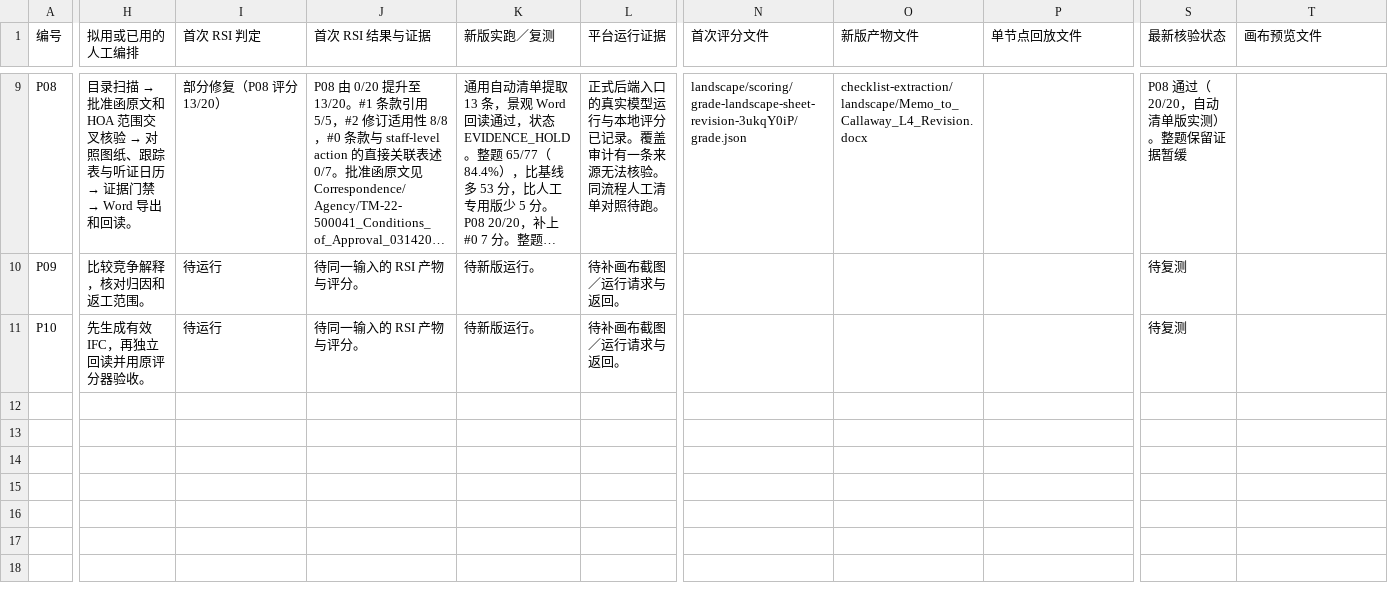
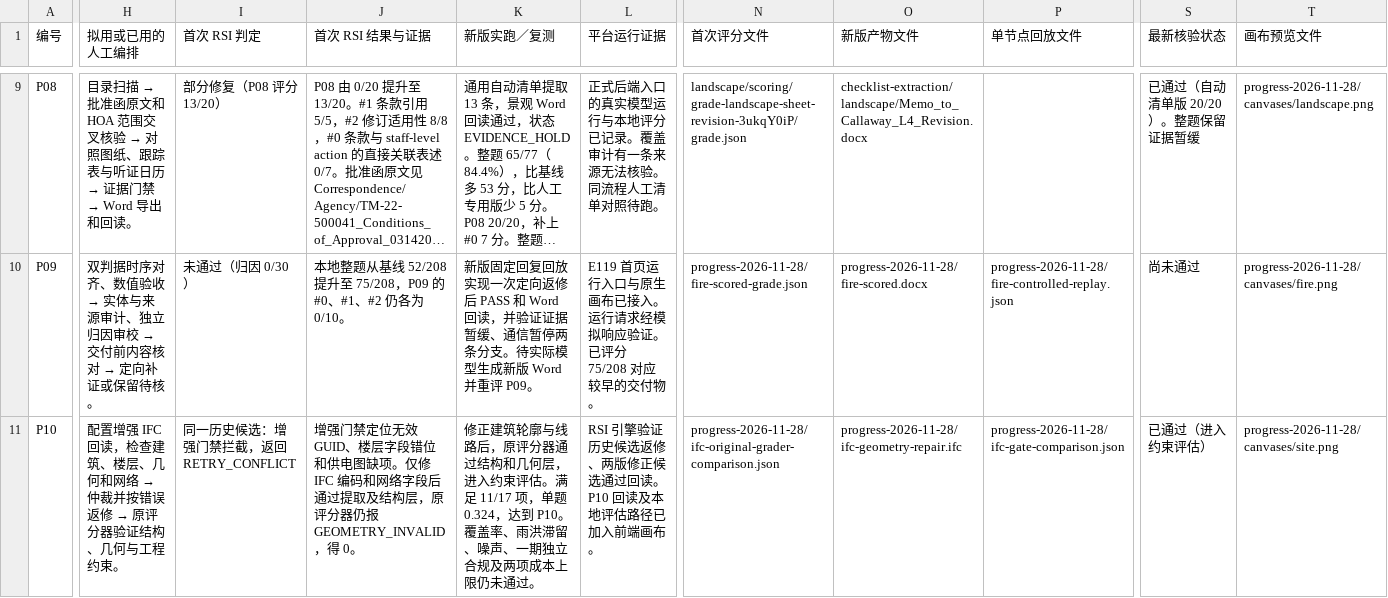
Before and after one commit to WsyZpc/ple-research, a CSV file: results/evidence/week02/周任务_10条修复对照.csv, drawn as a sheet; only a part is shown, gaps mark what is left out; long unchanged cells end in …; the diff covers the shown part only; the diff names each change by its address in the sheet, - before the commit and + after, or states it on an @@ line.

Commit message:
Update ten-case RSI progress and verified evidence

```diff
--- a/results/evidence/week02/周任务_10条修复对照.csv
+++ b/results/evidence/week02/周任务_10条修复对照.csv
-S9 (最新核验状态): P08 通过（20/20，自动清单版实测）。整题保留证据暂缓
+S9 (最新核验状态): 已通过（自动清单版 20/20）。整题保留证据暂缓
-T9 (画布预览文件): (empty)
+T9 (画布预览文件): progress-2026-11-28/canvases/landscape.png
@@ H10 (拟用或已用的人工编排): 比较竞争解释，核对归因和返工范围。 → 双判据时序对齐、数值验收 → 实体与来源审计、独立归因审校 → 交付前内容核对 → 定向补证或保留待核。 @@
-I10 (首次 RSI 判定): 待运行
+I10 (首次 RSI 判定): 未通过（归因 0/30）
-J10 (首次 RSI 结果与证据): 待同一输入的 RSI 产物与评分。
+J10 (首次 RSI 结果与证据): 本地整题从基线 52/208 提升至 75/208，P09 的 #0、#1、#2 仍各为 0/10。
-K10 (新版实跑／复测): 待新版运行。
+K10 (新版实跑／复测): 新版固定回复回放实现一次定向返修后 PASS 和 Word 回读，并验证证据暂缓、通信暂停两条分支。待实际模型生成新版 Word 并重评 P09。
-L10 (平台运行证据): 待补画布截图／运行请求与返回。
+L10 (平台运行证据): E119 首页运行入口与原生画布已接入。运行请求经模拟响应验证。已评分 75/208 对应较早的交付物。
-N10 (首次评分文件): (empty)
+N10 (首次评分文件): progress-2026-11-28/fire-scored-grade.json
-O10 (新版产物文件): (empty)
+O10 (新版产物文件): progress-2026-11-28/fire-scored.docx
-P10 (单节点回放文件): (empty)
+P10 (单节点回放文件): progress-2026-11-28/fire-controlled-replay.json
-S10 (最新核验状态): 待复测
+S10 (最新核验状态): 尚未通过
-T10 (画布预览文件): (empty)
+T10 (画布预览文件): progress-2026-11-28/canvases/fire.png
@@ H11 (拟用或已用的人工编排): 先生成有效 IFC，再独立回读并用原评分器验收。 → 配置增强 IFC 回读，检查建筑、楼层、几何和网络 → 仲裁并按错误返修 → 原评分器验证结构、几何与工程约束。 @@
-I11 (首次 RSI 判定): 待运行
+I11 (首次 RSI 判定): 同一历史候选：增强门禁拦截，返回 RETRY_CONFLICT
-J11 (首次 RSI 结果与证据): 待同一输入的 RSI 产物与评分。
+J11 (首次 RSI 结果与证据): 增强门禁定位无效 GUID、楼层字段错位和供电图缺项。仅修 IFC 编码和网络字段后通过提取及结构层，原评分器仍报 GEOMETRY_INVALID，得 0。
-K11 (新版实跑／复测): 待新版运行。
+K11 (新版实跑／复测): 修正建筑轮廓与线路后，原评分器通过结构和几何层，进入约束评估。满足 11/17 项，单题 0.324，达到 P10。覆盖率、雨洪滞留、噪声、一期独立合规及两项成本上限仍未通过。
-L11 (平台运行证据): 待补画布截图／运行请求与返回。
+L11 (平台运行证据): RSI 引擎验证历史候选返修、两版修正候选通过回读。P10 回读及本地评估路径已加入前端画布。
-N11 (首次评分文件): (empty)
+N11 (首次评分文件): progress-2026-11-28/ifc-original-grader-comparison.json
-O11 (新版产物文件): (empty)
+O11 (新版产物文件): progress-2026-11-28/ifc-geometry-repair.ifc
-P11 (单节点回放文件): (empty)
+P11 (单节点回放文件): progress-2026-11-28/ifc-gate-comparison.json
-S11 (最新核验状态): 待复测
+S11 (最新核验状态): 已通过（进入约束评估）
-T11 (画布预览文件): (empty)
+T11 (画布预览文件): progress-2026-11-28/canvases/site.png
```
Also changed, not shown: 48 edited cells elsewhere in this file, results/evidence/week02/必查项提取实验记录.csv, results/evidence/week02/节点回放与通信故障证据.csv, 21 other files.
